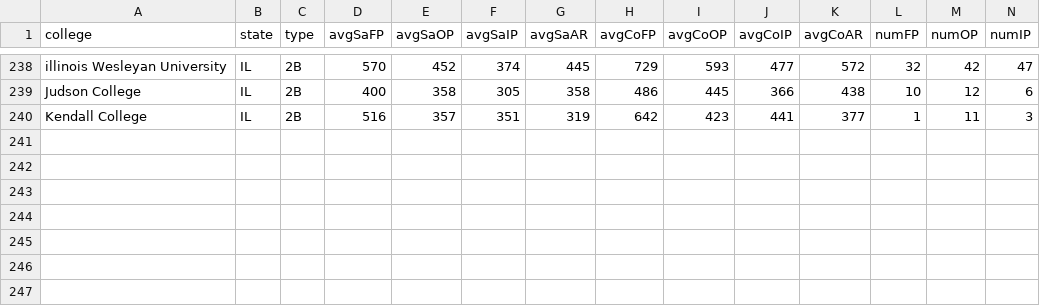
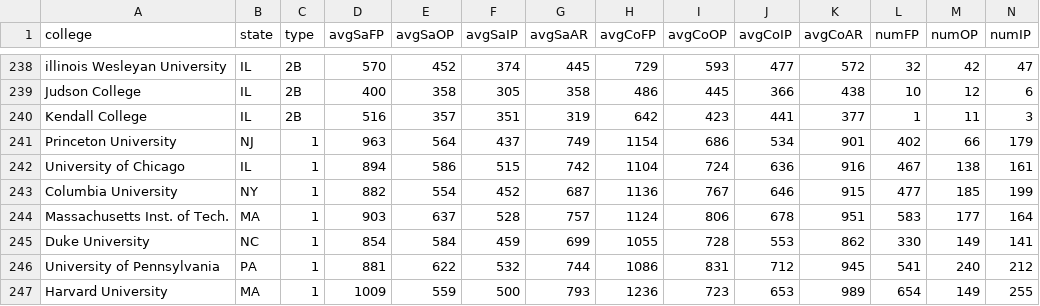
Before and after one commit to GeorgeProjects/tablelens, a CSV file: collegedata.csv, drawn as a sheet; only a part is shown, gaps mark what is left out; rows hold the shown columns only; the diff names each change by its address in the sheet, - before the commit and + after, or states it on an @@ line.

```diff
--- a/collegedata.csv
+++ b/collegedata.csv
+row 241: Princeton University | NJ | 1 | 963 | 564 | 437 | 749 | 1154 | 686 | 534 | 901 | 402 | 66 | 179
+row 242: University of Chicago | IL | 1 | 894 | 586 | 515 | 742 | 1104 | 724 | 636 | 916 | 467 | 138 | 161
+row 243: Columbia University | NY | 1 | 882 | 554 | 452 | 687 | 1136 | 767 | 646 | 915 | 477 | 185 | 199
+row 244: Massachusetts Inst. of Tech. | MA | 1 | 903 | 637 | 528 | 757 | 1124 | 806 | 678 | 951 | 583 | 177 | 164
+row 245: Duke University | NC | 1 | 854 | 584 | 459 | 699 | 1055 | 728 | 553 | 862 | 330 | 149 | 141
+row 246: University of Pennsylvania | PA | 1 | 881 | 622 | 532 | 744 | 1086 | 831 | 712 | 945 | 541 | 240 | 212
+row 247: Harvard University | MA | 1 | 1009 | 559 | 500 | 793 | 1236 | 723 | 653 | 989 | 654 | 149 | 255
```
Also changed, not shown: 1 other file.
